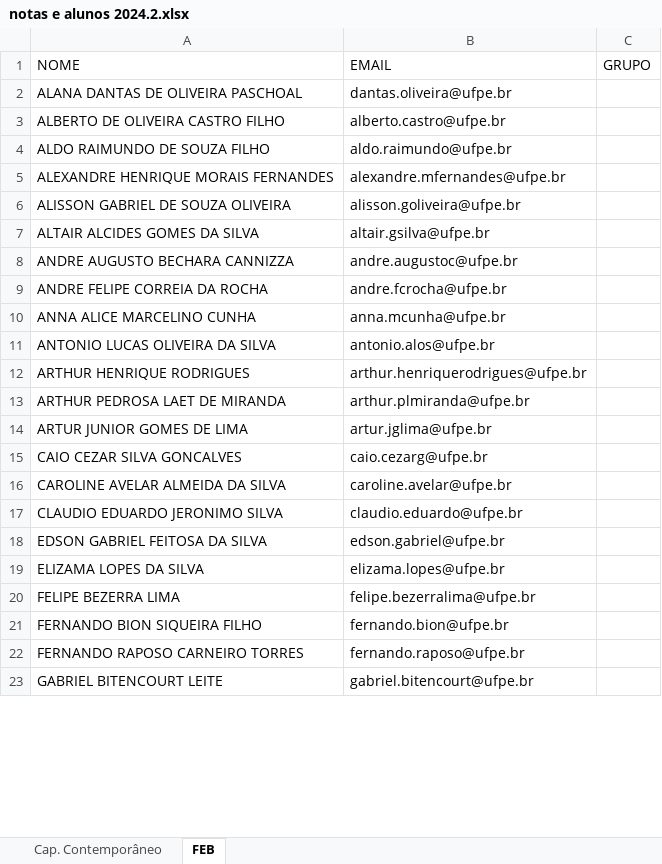
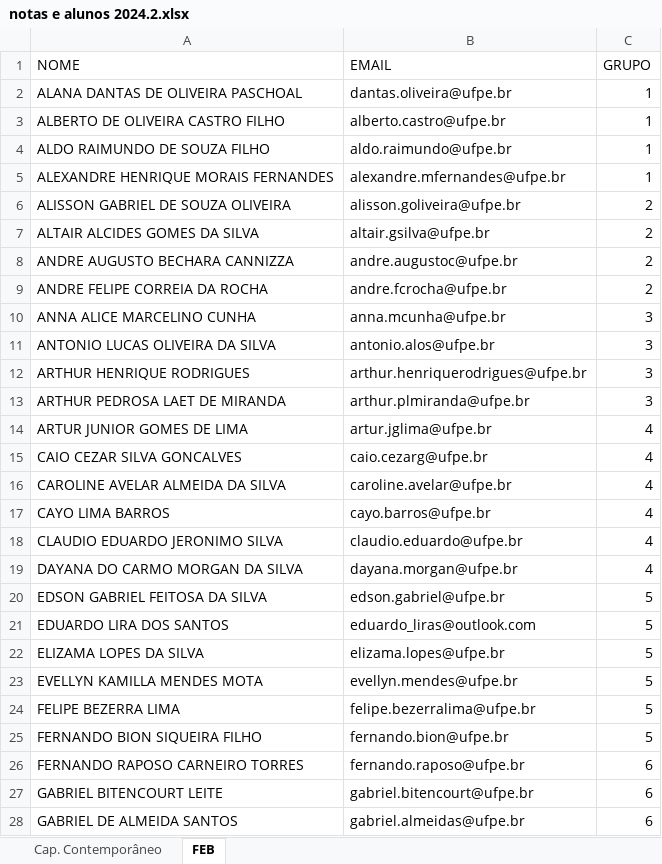
Before and after one commit to Paulo-Sts/Econ-UFPE, an Excel workbook: eletivas/01-capitalismo-contemporaneo/materiais/notas e alunos 2024.2.xlsx, sheet FEB, drawn as a sheet; only a part is shown; values as stored, in another font and other column widths than the file's, no borders; addresses are those after the commit; the diff covers the shown part only; the diff names each change by its address in the sheet, - before the commit and + after, or states it on an @@ line.

Commit message:
materiais

```diff
--- a/eletivas/01-capitalismo-contemporaneo/materiais/notas e alunos 2024.2.xlsx (sheet FEB)
+++ b/eletivas/01-capitalismo-contemporaneo/materiais/notas e alunos 2024.2.xlsx (sheet FEB)
-C2:C5 (GRUPO): (empty)
+C2:C5 (GRUPO): 1
-C6:C9 (GRUPO): (empty)
+C6:C9 (GRUPO): 2
-C10:C13 (GRUPO): (empty)
+C10:C13 (GRUPO): 3
-C14:C16 (GRUPO): (empty)
+C14:C16 (GRUPO): 4
+row 17: CAYO LIMA BARROS | cayo.barros@ufpe.br | 4
-C18 (GRUPO): (empty)
+C18 (GRUPO): 4
+row 19: DAYANA DO CARMO MORGAN DA SILVA | dayana.morgan@ufpe.br | 4
-C20 (GRUPO): (empty)
+C20 (GRUPO): 5
+row 21: EDUARDO LIRA DOS SANTOS | eduardo_liras@outlook.com | 5
-C22 (GRUPO): (empty)
+C22 (GRUPO): 5
+row 23: EVELLYN KAMILLA MENDES MOTA | evellyn.mendes@ufpe.br | 5
-C24:C25 (GRUPO): (empty)
+C24:C25 (GRUPO): 5
-C26:C27 (GRUPO): (empty)
+C26:C27 (GRUPO): 6
+row 28: GABRIEL DE ALMEIDA SANTOS | gabriel.almeidas@ufpe.br | 6
```
Also changed, not shown: 8 added rows and 50 edited cells elsewhere in this sheet, sheet Cap. Contemporâneo, 6 other files.
